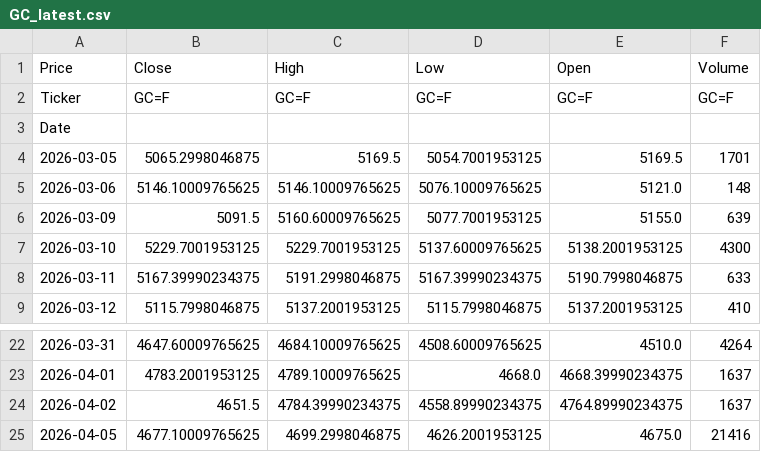
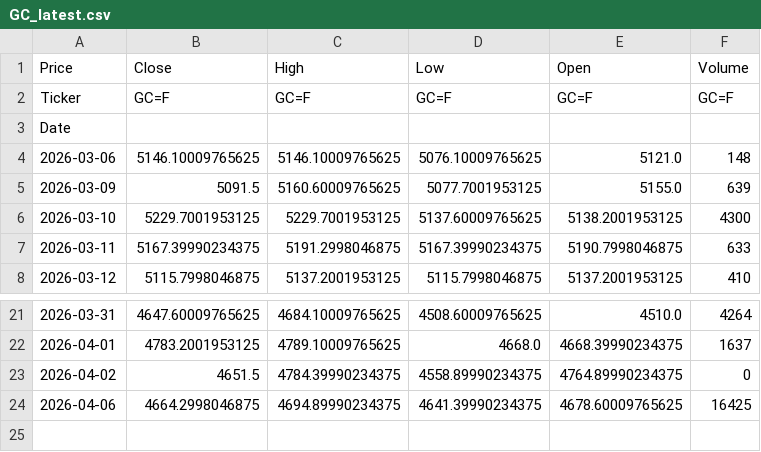
Before and after one commit to JONG1510/FPNA-python, a CSV file: data/GC_latest.csv, drawn as a sheet; only a part is shown, gaps mark what is left out.

```diff
--- a/data/GC_latest.csv
+++ b/data/GC_latest.csv
@@ -3,3 +3,2 @@ Ticker,GC=F,GC=F,GC=F,GC=F,GC=F
 Date,,,,,
-2026-03-05,5065.2998046875,5169.5,5054.7001953125,5169.5,1701
 2026-03-06,5146.10009765625,5146.10009765625,5076.10009765625,5121.0,148
@@ -23,3 +22,3 @@ Date,,,,,
 2026-04-01,4783.2001953125,4789.10009765625,4668.0,4668.39990234375,1637
-2026-04-02,4651.5,4784.39990234375,4558.89990234375,4764.89990234375,1637
-2026-04-05,4677.10009765625,4699.2998046875,4626.2001953125,4675.0,21416
+2026-04-02,4651.5,4784.39990234375,4558.89990234375,4764.89990234375,0
+2026-04-06,4664.2998046875,4694.89990234375,4641.39990234375,4678.60009765625,16425
```
Also changed, not shown: data/SI_latest.csv.
